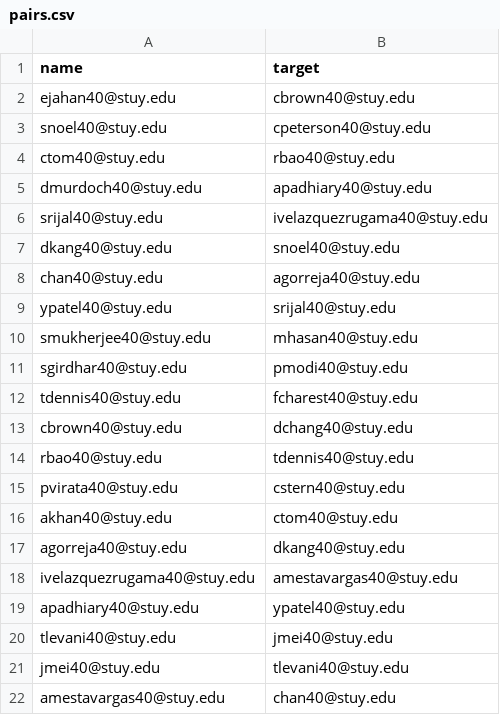
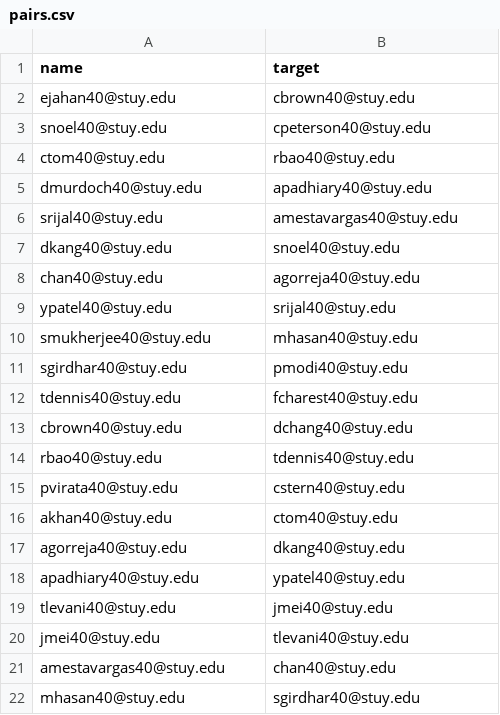
Before and after one commit to ThePotatoPowers/stuyassassin, a CSV file: public/pairs.csv, drawn as a sheet; only a part is shown; the shorter side is filled out with more unchanged rows.

Commit message:
updated srinity

```diff
--- a/public/pairs.csv
+++ b/public/pairs.csv
@@ -5,3 +5,3 @@ ctom40@stuy.edu,rbao40@stuy.edu
 dmurdoch40@stuy.edu,apadhiary40@stuy.edu
-srijal40@stuy.edu,ivelazquezrugama40@stuy.edu
+srijal40@stuy.edu,amestavargas40@stuy.edu
 dkang40@stuy.edu,snoel40@stuy.edu
@@ -17,3 +17,2 @@ akhan40@stuy.edu,ctom40@stuy.edu
 agorreja40@stuy.edu,dkang40@stuy.edu
-ivelazquezrugama40@stuy.edu,amestavargas40@stuy.edu
 apadhiary40@stuy.edu,ypatel40@stuy.edu
```
